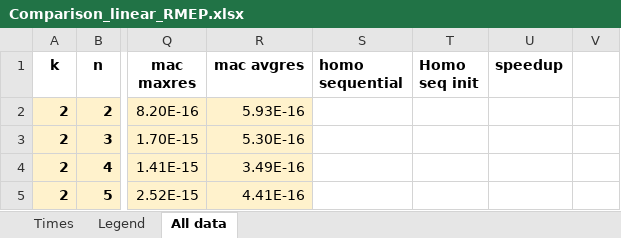
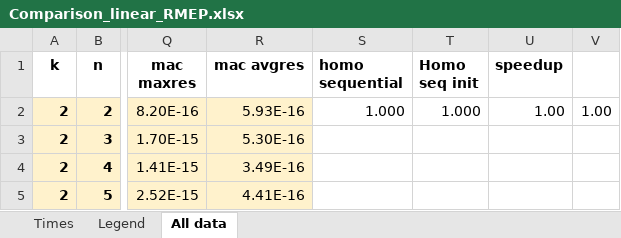
Before and after one commit to borplestenjak/RMEP_homotopy, an Excel workbook: Comparison_linear_RMEP.xlsx, sheet All data, drawn as a sheet; only a part is shown, gaps mark what is left out; values as stored, in another font and other column widths than the file's, no borders; the diff names each change by its address in the sheet, - before the commit and + after, or states it on an @@ line.

```diff
--- a/Comparison_linear_RMEP.xlsx (sheet All data)
+++ b/Comparison_linear_RMEP.xlsx (sheet All data)
-S2 (homo sequential): (empty)
+S2 (homo sequential): 1.000
-T2 (Homo seq init): (empty)
+T2 (Homo seq init): 1.000
-U2 (speedup): (empty)
+U2 (speedup): 1.00
-V2: (empty)
+V2: 1.00
```
Also changed, not shown: 20 other files.
